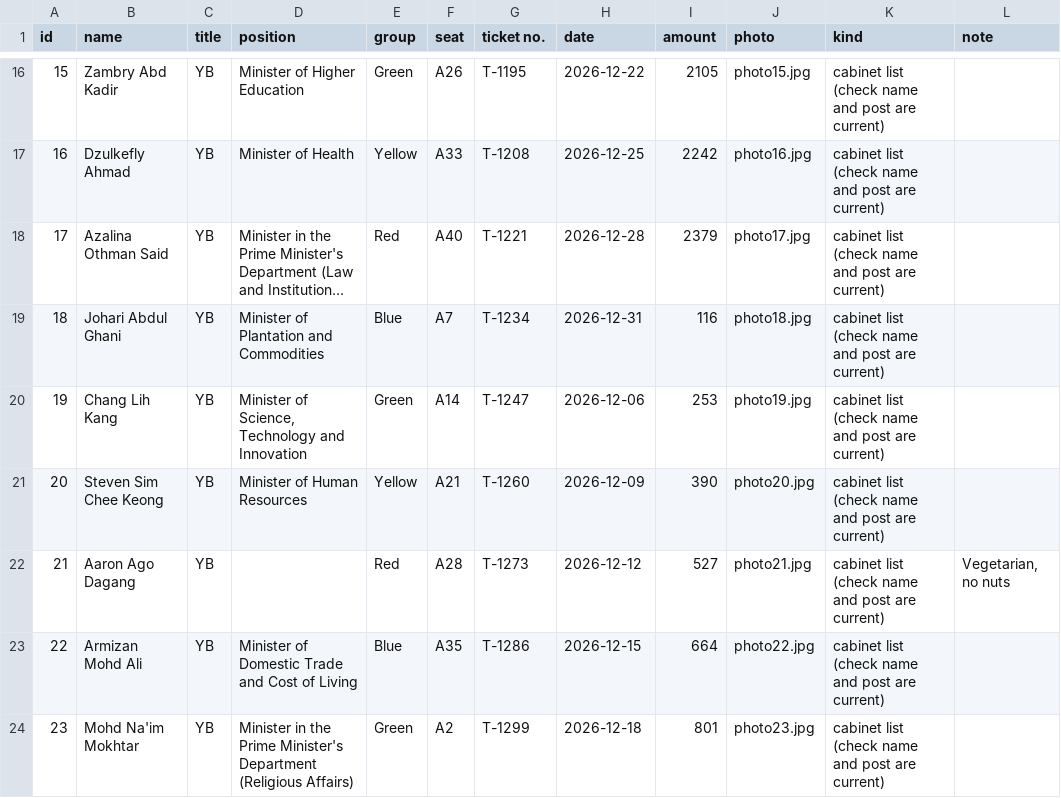
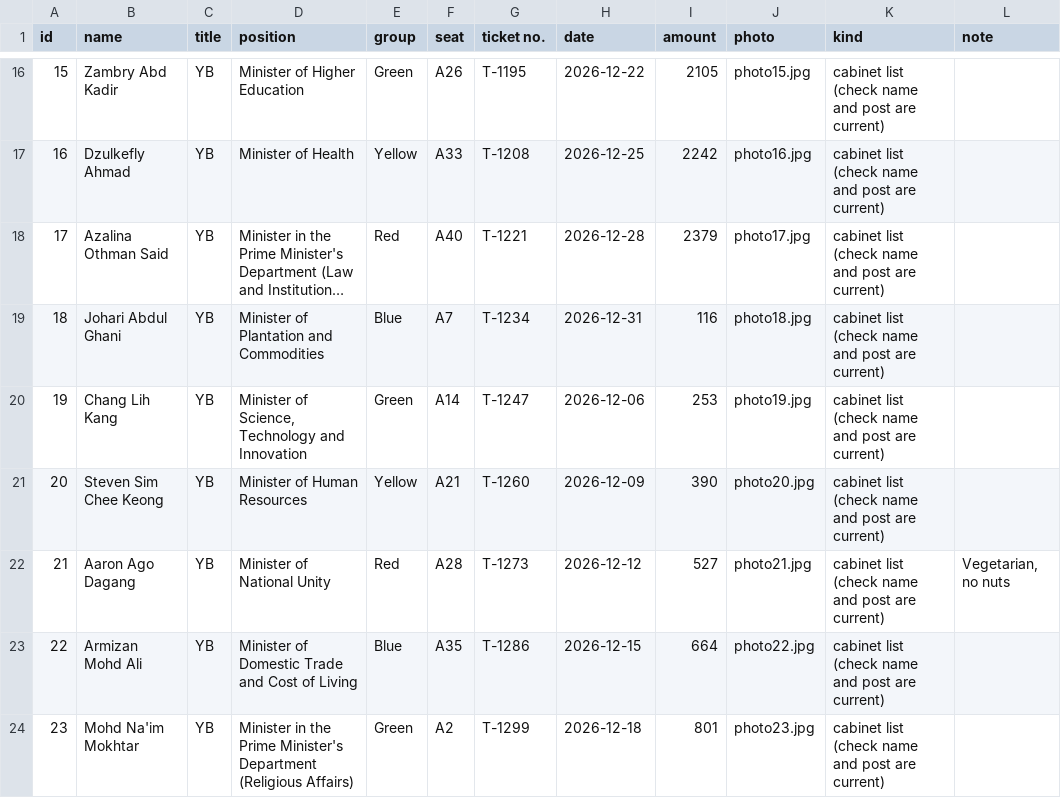
Before and after one commit to erictzh/ZineNow, a CSV file: docs/sample-data-32.csv, drawn as a sheet; only a part is shown, gaps mark what is left out; long unchanged cells end in ….

```diff
--- a/docs/sample-data-32.csv
+++ b/docs/sample-data-32.csv
@@ -21,3 +21,3 @@ id,name,title,position,group,seat,ticket no.,date,amount,photo,kind,note
 20,Steven Sim Chee Keong,YB,Minister of Human Resources,Yellow,A21,T-1260,2026-12-09,390,photo20.jpg,cabinet list (check name and post are current),
-21,Aaron Ago Dagang,YB,,Red,A28,T-1273,2026-12-12,527,photo21.jpg,cabinet list (check name and post are current),"Vegetarian, no nuts"
+21,Aaron Ago Dagang,YB,Minister of National Unity,Red,A28,T-1273,2026-12-12,527,photo21.jpg,cabinet list (check name and post are current),"Vegetarian, no nuts"
 22,Armizan Mohd Ali,YB,Minister of Domestic Trade and Cost of Living,Blue,A35,T-1286,2026-12-15,664,photo22.jpg,cabinet list (check name and post are current),
```
